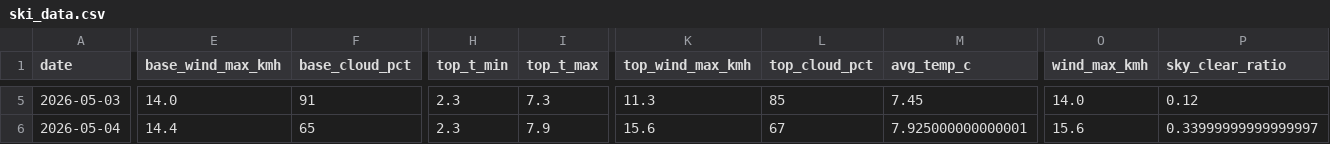
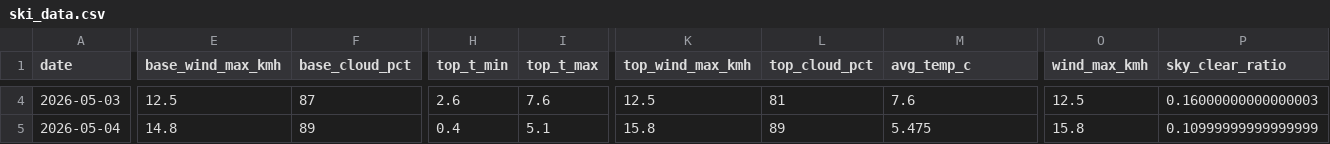
Before and after one commit to CeciliaRodriguez/sierra-nevada-ski-score, a CSV file: data/ski_data.csv, drawn as a sheet; only a part is shown, gaps mark what is left out; addresses are those after the commit; the diff covers the shown part only; the diff names each change by its address in the sheet, - before the commit and + after, or states it on an @@ line.

```diff
--- a/data/ski_data.csv
+++ b/data/ski_data.csv
-E4 (base_wind_max_kmh): 14.0
+E4 (base_wind_max_kmh): 12.5
-F4 (base_cloud_pct): 91
+F4 (base_cloud_pct): 87
-H4 (top_t_min): 2.3
+H4 (top_t_min): 2.6
-I4 (top_t_max): 7.3
+I4 (top_t_max): 7.6
-K4 (top_wind_max_kmh): 11.3
+K4 (top_wind_max_kmh): 12.5
-L4 (top_cloud_pct): 85
+L4 (top_cloud_pct): 81
-M4 (avg_temp_c): 7.45
+M4 (avg_temp_c): 7.6
-O4 (wind_max_kmh): 14.0
+O4 (wind_max_kmh): 12.5
-P4 (sky_clear_ratio): 0.12
+P4 (sky_clear_ratio): 0.16000000000000003
-E5 (base_wind_max_kmh): 14.4
+E5 (base_wind_max_kmh): 14.8
-F5 (base_cloud_pct): 65
+F5 (base_cloud_pct): 89
-H5 (top_t_min): 2.3
+H5 (top_t_min): 0.4
-I5 (top_t_max): 7.9
+I5 (top_t_max): 5.1
-K5 (top_wind_max_kmh): 15.6
+K5 (top_wind_max_kmh): 15.8
-L5 (top_cloud_pct): 67
+L5 (top_cloud_pct): 89
-M5 (avg_temp_c): 7.925000000000001
+M5 (avg_temp_c): 5.475
-O5 (wind_max_kmh): 15.6
+O5 (wind_max_kmh): 15.8
-P5 (sky_clear_ratio): 0.33999999999999997
+P5 (sky_clear_ratio): 0.10999999999999999
```
Also changed, not shown: 1 added row, 1 removed row and 84 edited cells elsewhere in this file, data/ski_score_historical.csv.
